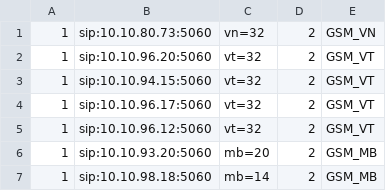
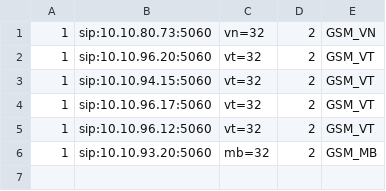
Before and after one commit to devops-itcs/CONFIG-CHANNEL-SIP-TC-9434, a CSV file: gsm.csv, drawn as a sheet.

Commit message:
Update gsm.csv

```diff
--- a/gsm.csv
+++ b/gsm.csv
@@ -5,3 +5,2 @@
 1,sip:10.10.96.12:5060,vt=32,2,GSM_VT
-1,sip:10.10.93.20:5060,mb=20,2,GSM_MB
-1,sip:10.10.98.18:5060,mb=14,2,GSM_MB
+1,sip:10.10.93.20:5060,mb=32,2,GSM_MB
```
